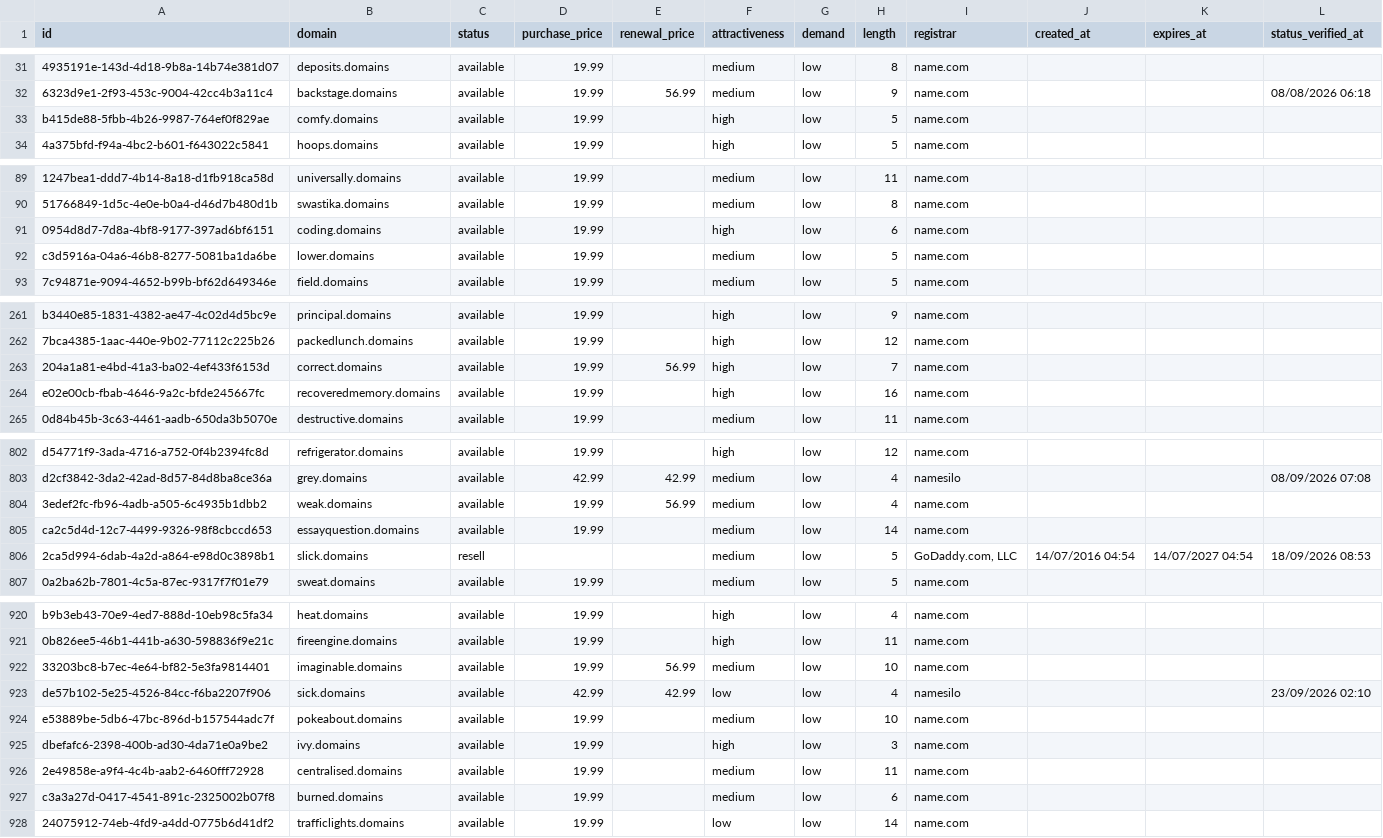
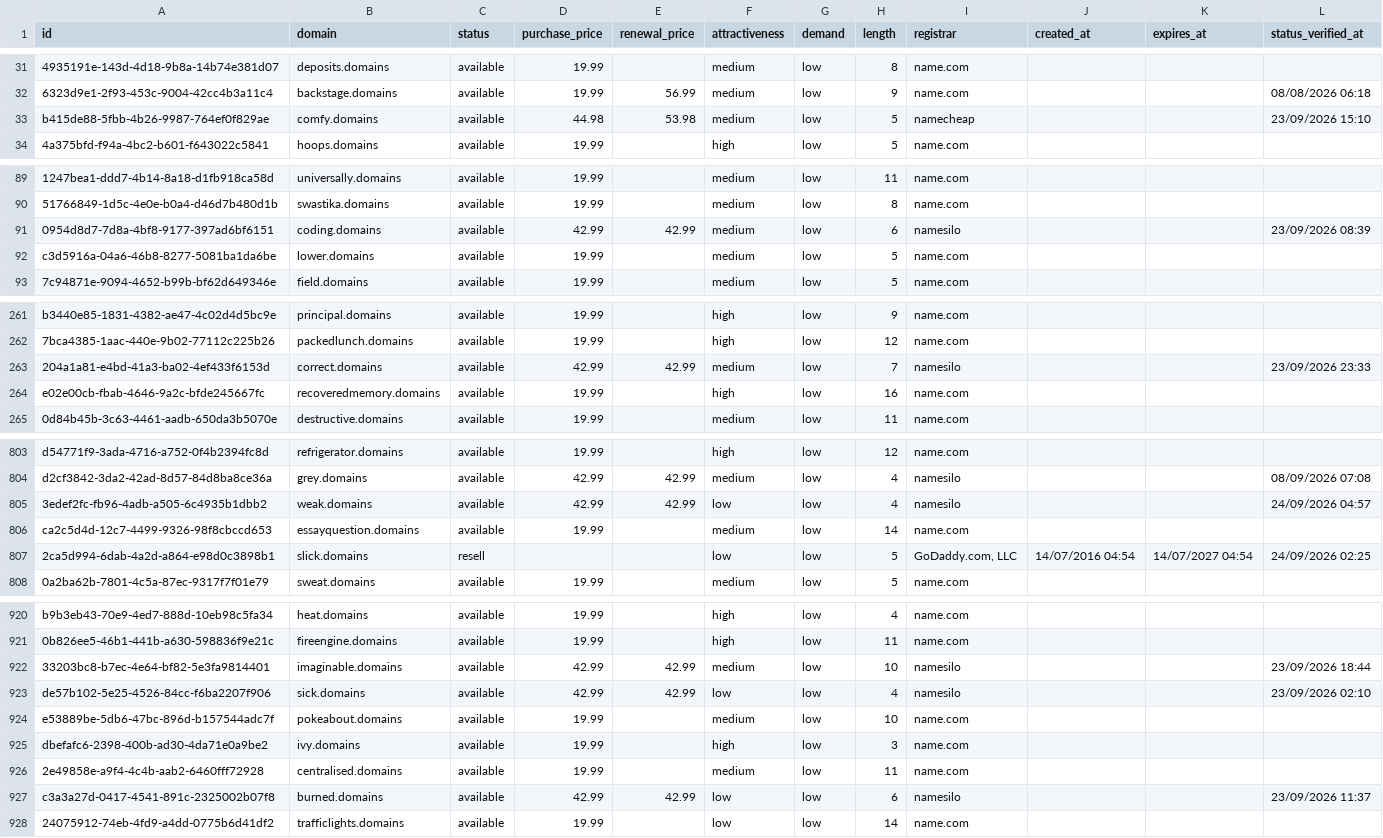
Before and after one commit to UniqueDomains/domains-oneword-domains, a CSV file: domains.csv, drawn as a sheet; only a part is shown, gaps mark what is left out; addresses are those after the commit; the diff covers the shown part only; the diff names each change by its address in the sheet, - before the commit and + after, or states it on an @@ line.

```diff
--- a/domains.csv
+++ b/domains.csv
-D33 (purchase_price): 19.99
+D33 (purchase_price): 44.98
-E33 (renewal_price): (empty)
+E33 (renewal_price): 53.98
-F33 (attractiveness): high
+F33 (attractiveness): medium
-I33 (registrar): name.com
+I33 (registrar): namecheap
-L33 (status_verified_at): (empty)
+L33 (status_verified_at): 23/09/2026 15:10
-D91 (purchase_price): 19.99
+D91 (purchase_price): 42.99
-E91 (renewal_price): (empty)
+E91 (renewal_price): 42.99
-F91 (attractiveness): high
+F91 (attractiveness): medium
-I91 (registrar): name.com
+I91 (registrar): namesilo
-L91 (status_verified_at): (empty)
+L91 (status_verified_at): 23/09/2026 08:39
-D263 (purchase_price): 19.99
+D263 (purchase_price): 42.99
-E263 (renewal_price): 56.99
+E263 (renewal_price): 42.99
-F263 (attractiveness): high
+F263 (attractiveness): medium
-I263 (registrar): name.com
+I263 (registrar): namesilo
-L263 (status_verified_at): (empty)
+L263 (status_verified_at): 23/09/2026 23:33
-D805 (purchase_price): 19.99
+D805 (purchase_price): 42.99
-E805 (renewal_price): 56.99
+E805 (renewal_price): 42.99
-F805 (attractiveness): medium
+F805 (attractiveness): low
-I805 (registrar): name.com
+I805 (registrar): namesilo
-L805 (status_verified_at): (empty)
+L805 (status_verified_at): 24/09/2026 04:57
-F807 (attractiveness): medium
+F807 (attractiveness): low
-L807 (status_verified_at): 18/09/2026 08:53
+L807 (status_verified_at): 24/09/2026 02:25
-D922 (purchase_price): 19.99
+D922 (purchase_price): 42.99
-E922 (renewal_price): 56.99
+E922 (renewal_price): 42.99
-I922 (registrar): name.com
+I922 (registrar): namesilo
-L922 (status_verified_at): (empty)
+L922 (status_verified_at): 23/09/2026 18:44
-D927 (purchase_price): 19.99
+D927 (purchase_price): 42.99
-E927 (renewal_price): (empty)
+E927 (renewal_price): 42.99
-F927 (attractiveness): medium
+F927 (attractiveness): low
-I927 (registrar): name.com
+I927 (registrar): namesilo
-L927 (status_verified_at): (empty)
+L927 (status_verified_at): 23/09/2026 11:37
```
Also changed, not shown: 1 added row, 1 removed row and 100 edited cells elsewhere in this file, 4 other files.
